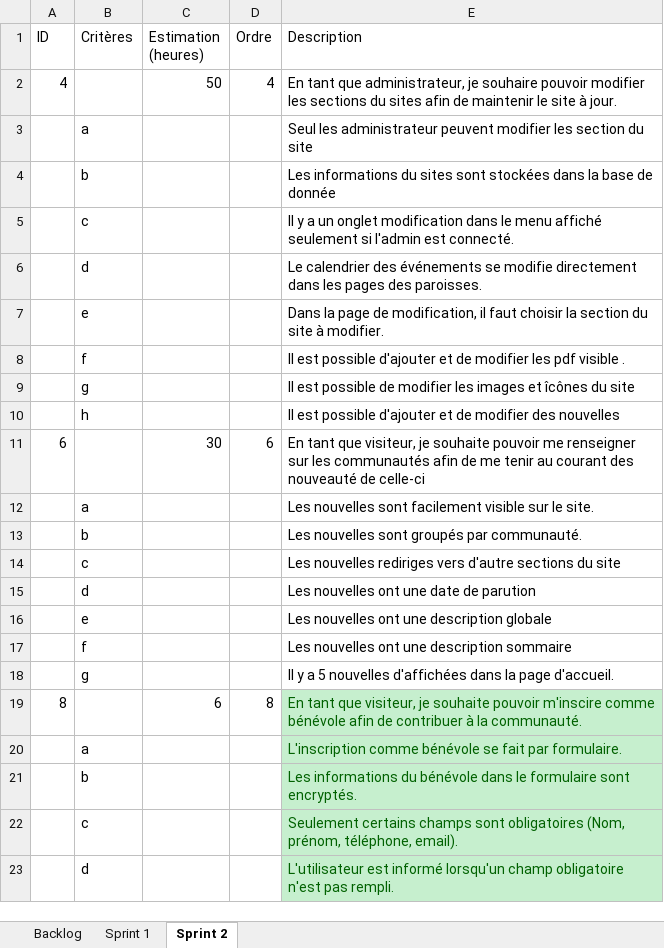
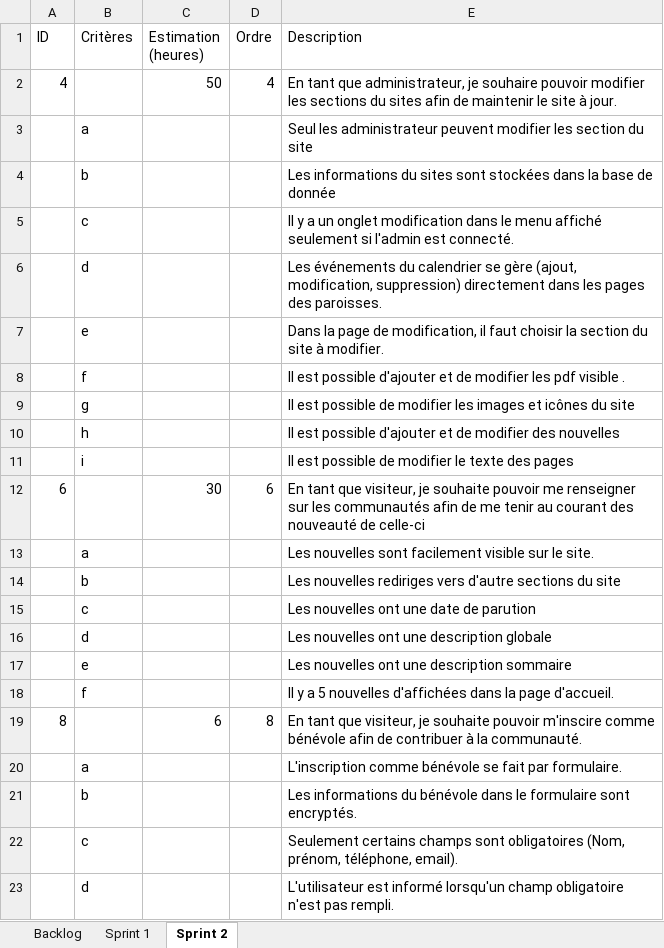
Before and after one commit to llSkyTechll/Project-ESP, an Excel workbook: Backlog.xlsx, sheet Sprint 2, drawn as a sheet; values as stored, in another font and other column widths than the file's, no borders; removed rows and columns are numbered as before the commit, all else as after; the diff names each change by its address in the sheet, - before the commit and + after, or states it on an @@ line.

Commit message:
Version final sprint #2

```diff
--- a/Backlog.xlsx (sheet Sprint 2)
+++ b/Backlog.xlsx (sheet Sprint 2)
-E6 (Description): Le calendrier des événements se modifie directement dans…
+E6 (Description): Les événements du calendrier se gère (ajout, modification, suppression) directement dans…
-E9 (Description): …images et îcônes du site
+E9 (Description): …images et icônes du site
+row 11:  | i |  |  | Il est possible de modifier le texte des pages
-E14 (Description): Les nouvelles sont groupés par communauté.
+E14 (Description): Les nouvelles rediriges vers d'autre sections du site
-E15 (Description): Les nouvelles rediriges vers d'autre sections du site
+E15 (Description): Les nouvelles ont une date de parution
-E16 (Description): Les nouvelles ont une date de parution
+E16 (Description): Les nouvelles ont une description globale
-E17 (Description): Les nouvelles ont une description globale
+E17 (Description): Les nouvelles ont une description sommaire
-E18 (Description): Les nouvelles ont une description sommaire
+E18 (Description): Il y a 5 nouvelles d'affichées dans la page d'accueil.
-row 18:  | g |  |  | Il y a 5 nouvelles d'affichées dans la page d'accueil.
@@ E19:E23 fill: #C6EFCE → none, text colour: #006100 → black @@
```
